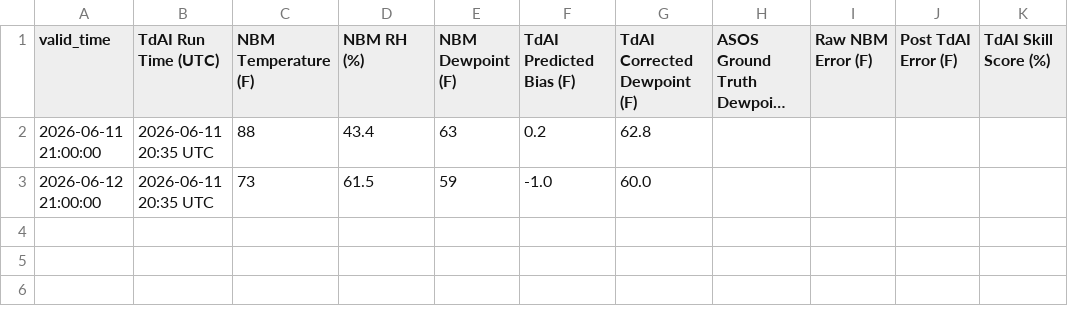
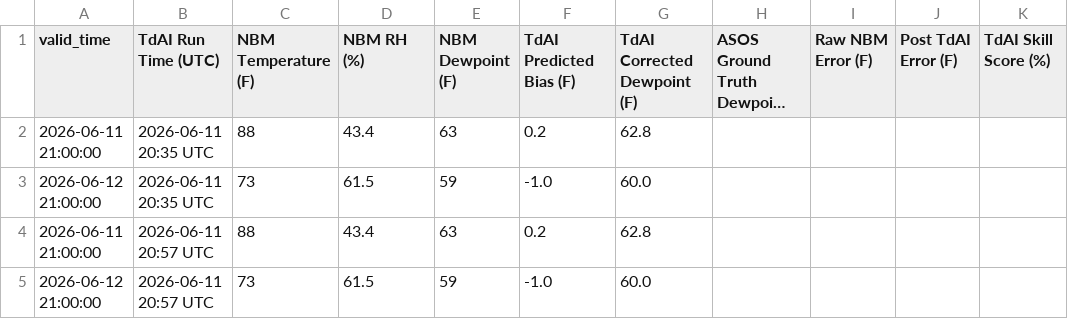
Before and after one commit to sean838432/TdAI, a CSV file: operational_log.csv, drawn as a sheet; long unchanged cells end in …; the diff names each change by its address in the sheet, - before the commit and + after, or states it on an @@ line.

```diff
--- a/operational_log.csv
+++ b/operational_log.csv
+row 4: 2026-06-11 21:00:00 | 2026-06-11 20:57 UTC | 88 | 43.4 | 63 | 0.2 | 62.8
+row 5: 2026-06-12 21:00:00 | 2026-06-11 20:57 UTC | 73 | 61.5 | 59 | -1.0 | 60.0
```
